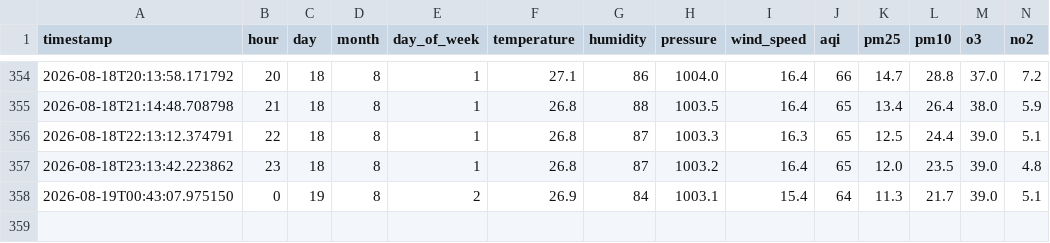
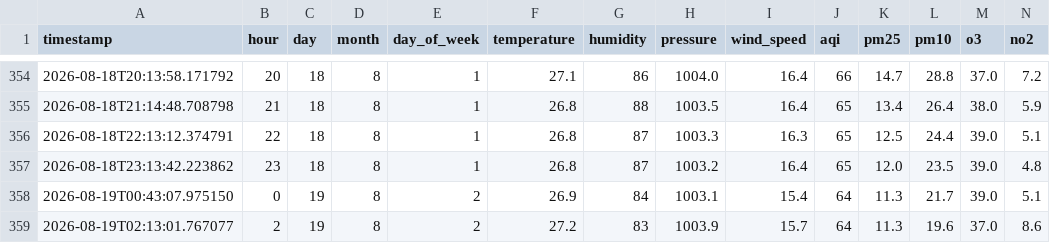
Before and after one commit to shayanaly27/aqi-predictor, a CSV file: aqi_features.csv, drawn as a sheet; only a part is shown, gaps mark what is left out; rows hold the shown columns only; the diff names each change by its address in the sheet, - before the commit and + after, or states it on an @@ line.

```diff
--- a/aqi_features.csv
+++ b/aqi_features.csv
+row 359: 2026-08-19T02:13:01.767077 | 2 | 19 | 8 | 2 | 27.2 | 83 | 1003.9 | 15.7 | 64 | 11.3 | 19.6 | 37.0 | 8.6
```
